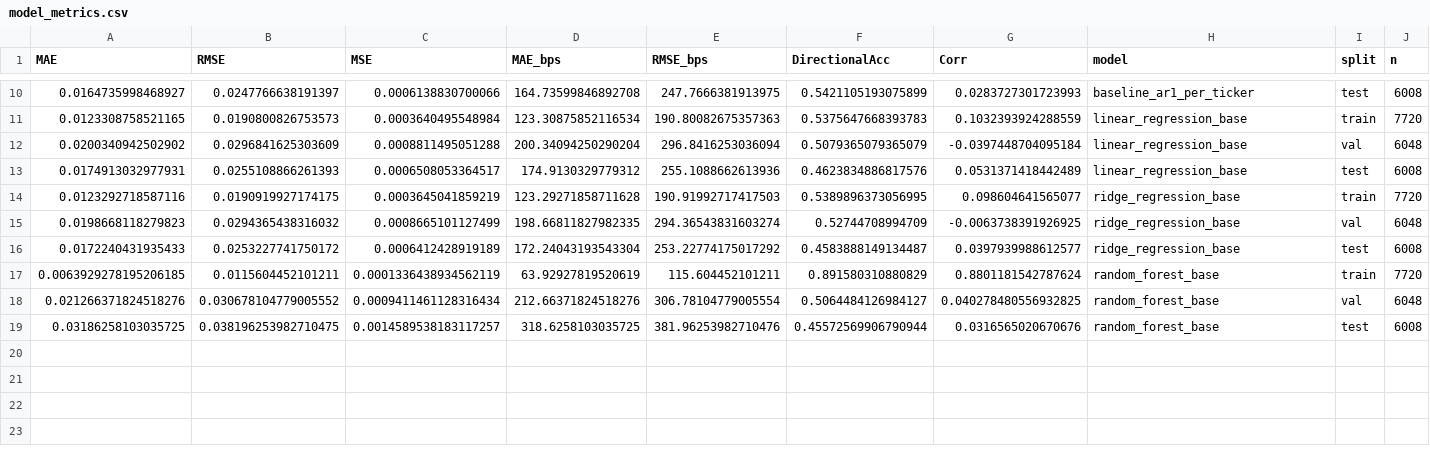
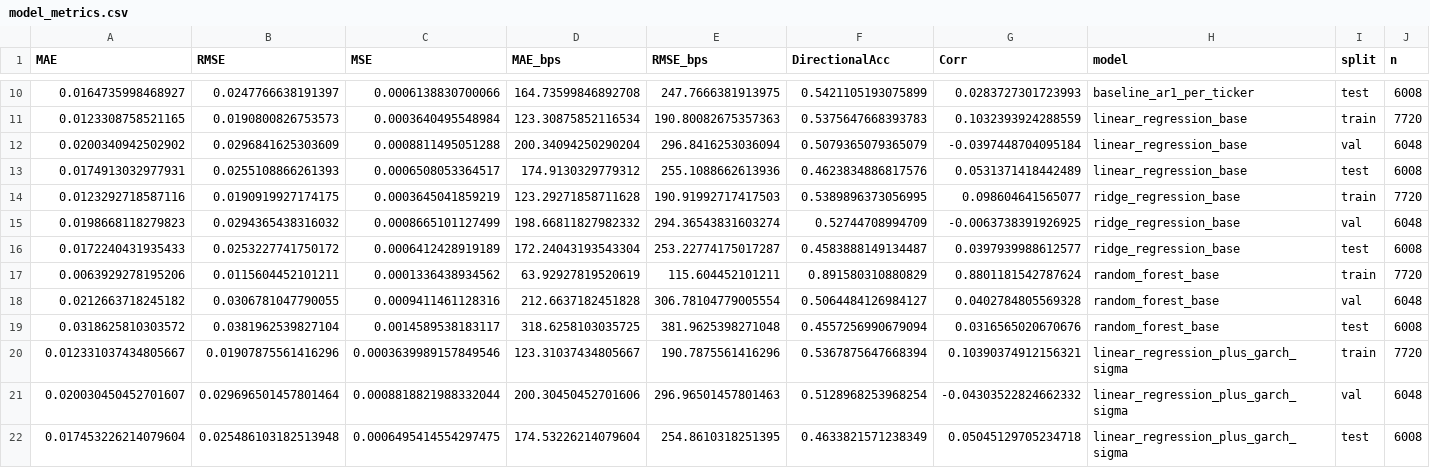
Before and after one commit to RichelCode/Final_Stock_Analysis, a CSV file: stock_project/stock_project/reports/tables/model_metrics.csv, drawn as a sheet; only a part is shown, gaps mark what is left out; removed rows and columns are numbered as before the commit, all else as after; rows hold the shown columns only; the diff names each change by its address in the sheet, - before the commit and + after, or states it on an @@ line.

Commit message:
Garch features included in the linear regression model

```diff
--- a/stock_project/stock_project/reports/tables/model_metrics.csv
+++ b/stock_project/stock_project/reports/tables/model_metrics.csv
-D15 (MAE_bps): 198.66811827982335
+D15 (MAE_bps): 198.66811827982332
-E16 (RMSE_bps): 253.22774175017292
+E16 (RMSE_bps): 253.22774175017287
-A17 (MAE): 0.0063929278195206185
+A17 (MAE): 0.0063929278195206
-C17 (MSE): 0.0001336438934562119
+C17 (MSE): 0.0001336438934562
-row 18: 0.021266371824518276 | 0.030678104779005552 | 0.0009411461128316434 | 212.66371824518276 | 306.78104779005554 | 0.5064484126984127 | 0.040278480556932825 | random_forest_base | val | 6048
+row 18: 0.0212663718245182 | 0.0306781047790055 | 0.0009411461128316 | 212.6637182451828 | 306.78104779005554 | 0.5064484126984127 | 0.0402784805569328 | random_forest_base | val | 6048
-A19 (MAE): 0.03186258103035725
+A19 (MAE): 0.0318625810303572
-B19 (RMSE): 0.038196253982710475
+B19 (RMSE): 0.0381962539827104
-C19 (MSE): 0.0014589538183117257
+C19 (MSE): 0.0014589538183117
-E19 (RMSE_bps): 381.96253982710476
+E19 (RMSE_bps): 381.9625398271048
-F19 (DirectionalAcc): 0.45572569906790944
+F19 (DirectionalAcc): 0.4557256990679094
+row 20: 0.012331037434805667 | 0.01907875561416296 | 0.0003639989157849546 | 123.31037434805667 | 190.7875561416296 | 0.5367875647668394 | 0.10390374912156321 | linear_regression_plus_garch_sigma | train | 7720
+row 21: 0.020030450452701607 | 0.029696501457801464 | 0.0008818821988332044 | 200.30450452701606 | 296.96501457801463 | 0.5128968253968254 | -0.04303522824662332 | linear_regression_plus_garch_sigma | val | 6048
+row 22: 0.017453226214079604 | 0.025486103182513948 | 0.0006495414554297475 | 174.53226214079604 | 254.8610318251395 | 0.4633821571238349 | 0.05045129705234718 | linear_regression_plus_garch_sigma | test | 6008
```
Also changed, not shown: 3 other files.
